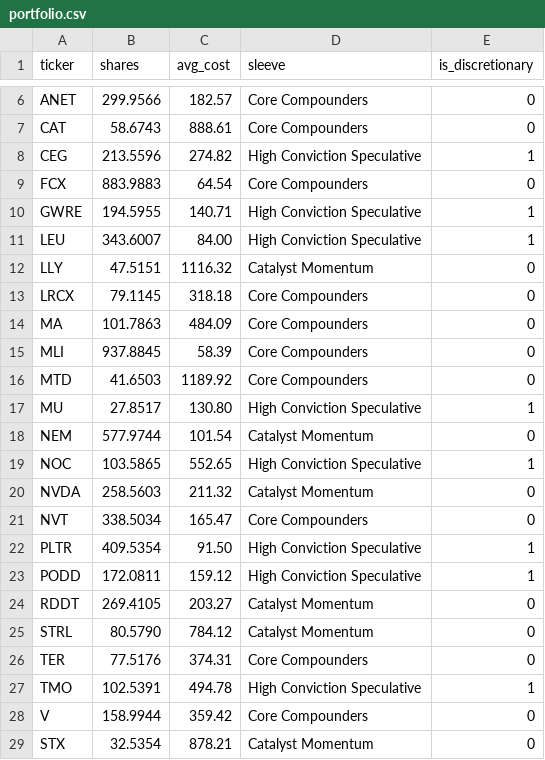
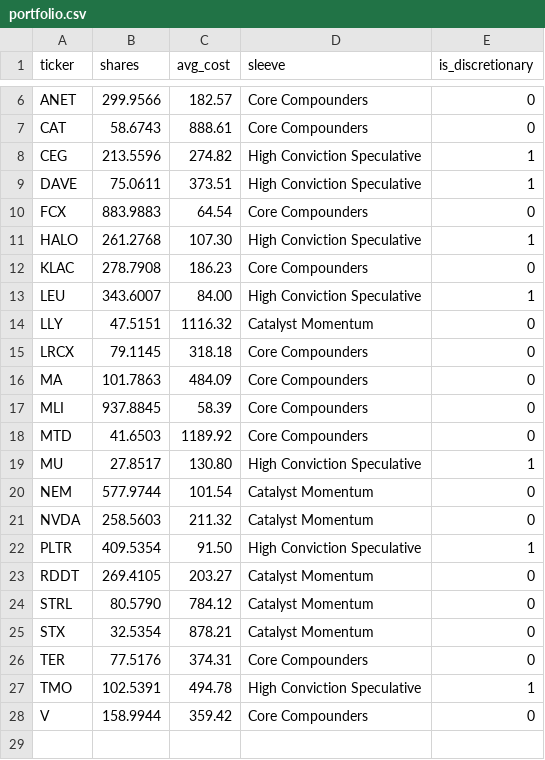
Before and after one commit to NeoDogeCapital/Integrity-Compounders, a CSV file: data/raw/portfolio.csv, drawn as a sheet; only a part is shown, gaps mark what is left out.

```diff
--- a/data/raw/portfolio.csv
+++ b/data/raw/portfolio.csv
@@ -8,4 +8,6 @@ CAT,58.6743,888.61,Core Compounders,0
 CEG,213.5596,274.82,High Conviction Speculative,1
+DAVE,75.0611,373.51,High Conviction Speculative,1
 FCX,883.9883,64.54,Core Compounders,0
-GWRE,194.5955,140.71,High Conviction Speculative,1
+HALO,261.2768,107.30,High Conviction Speculative,1
+KLAC,278.7908,186.23,Core Compounders,0
 LEU,343.6007,84.00,High Conviction Speculative,1
@@ -18,9 +20,7 @@ MU,27.8517,130.80,High Conviction Speculative,1
 NEM,577.9744,101.54,Catalyst Momentum,0
-NOC,103.5865,552.65,High Conviction Speculative,1
 NVDA,258.5603,211.32,Catalyst Momentum,0
-NVT,338.5034,165.47,Core Compounders,0
 PLTR,409.5354,91.50,High Conviction Speculative,1
-PODD,172.0811,159.12,High Conviction Speculative,1
 RDDT,269.4105,203.27,Catalyst Momentum,0
 STRL,80.5790,784.12,Catalyst Momentum,0
+STX,32.5354,878.21,Catalyst Momentum,0
 TER,77.5176,374.31,Core Compounders,0
@@ -28,2 +28 @@ TMO,102.5391,494.78,High Conviction Speculative,1
 V,158.9944,359.42,Core Compounders,0
-STX,32.5354,878.21,Catalyst Momentum,0
```
Also changed, not shown: 12 other files.
